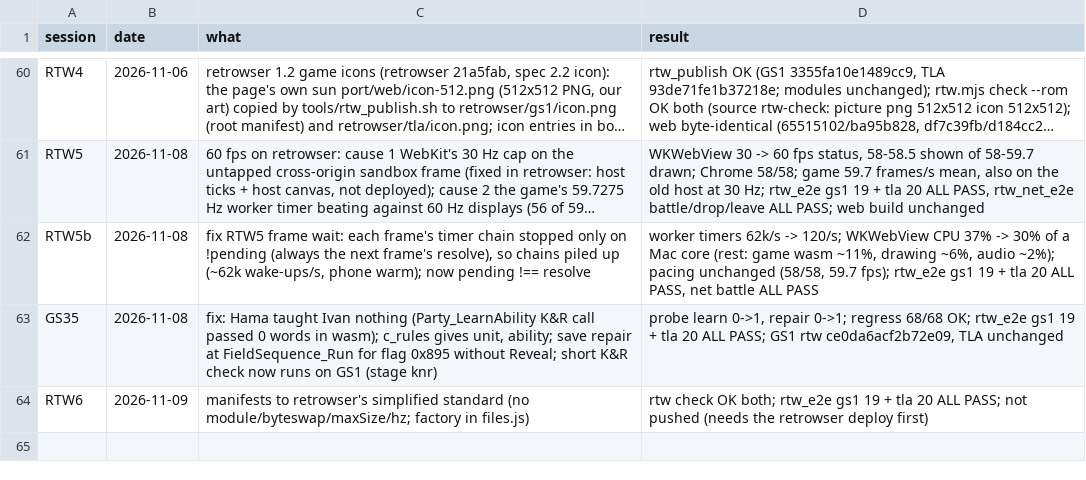
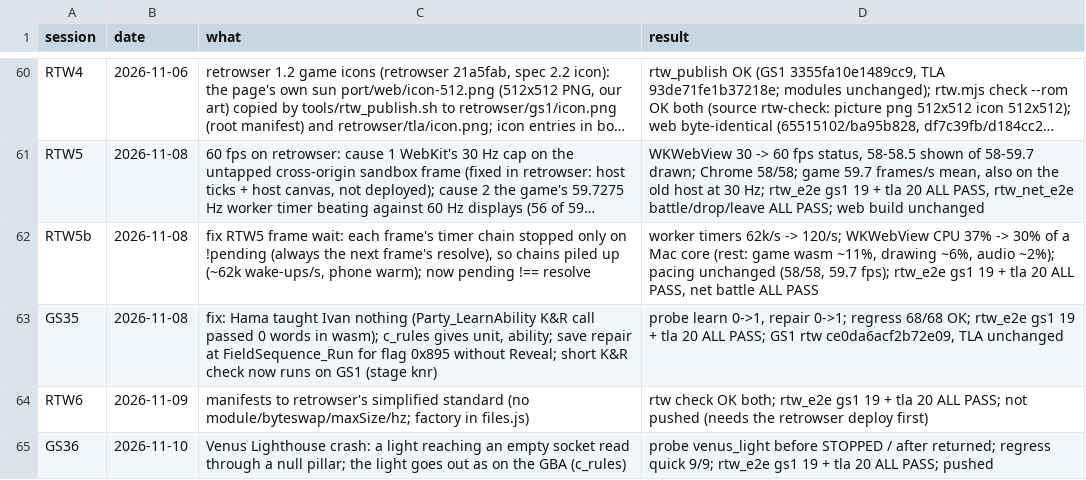
Before and after one commit to Sorikairox/golden-sun, a TSV file: docs/progress/sessions.tsv, drawn as a sheet; only a part is shown, gaps mark what is left out; long unchanged cells end in …; the diff names each change by its address in the sheet, - before the commit and + after, or states it on an @@ line.

```diff
--- a/docs/progress/sessions.tsv
+++ b/docs/progress/sessions.tsv
+row 65: GS36 | 2026-11-10 | Venus Lighthouse crash: a light reaching an empty socket read through a null pillar; the light goes out as on the GBA (c_rules) | probe venus_light before STOPPED / after returned; regress quick 9/9; rtw_e2e gs1 19 + tla 20 ALL PASS; pushed
```
Also changed, not shown: port/c_rules.tsv, 6 other files.
